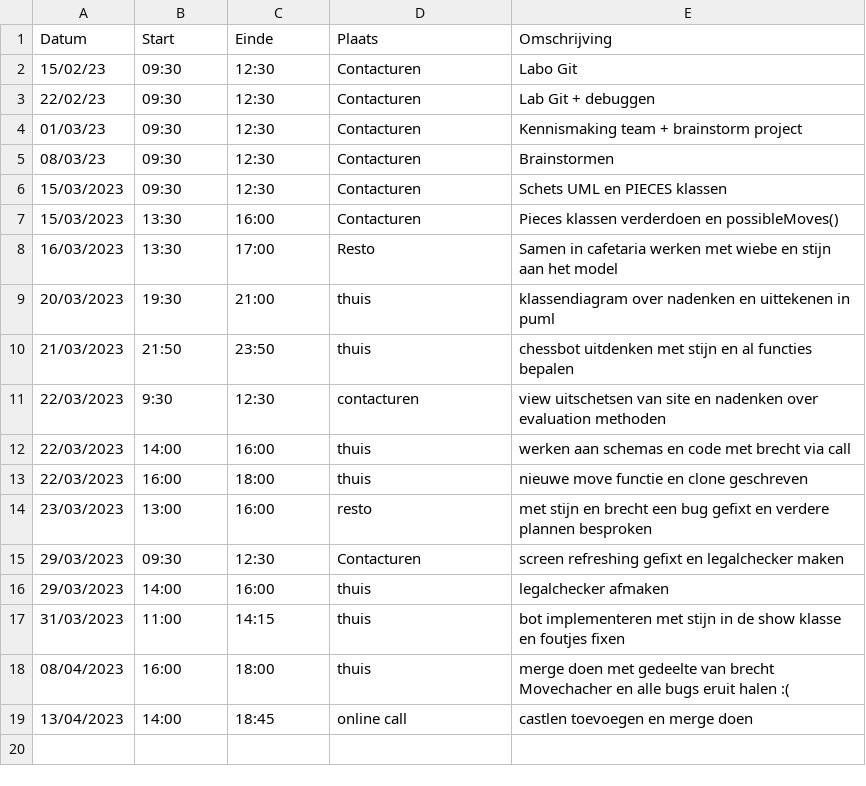
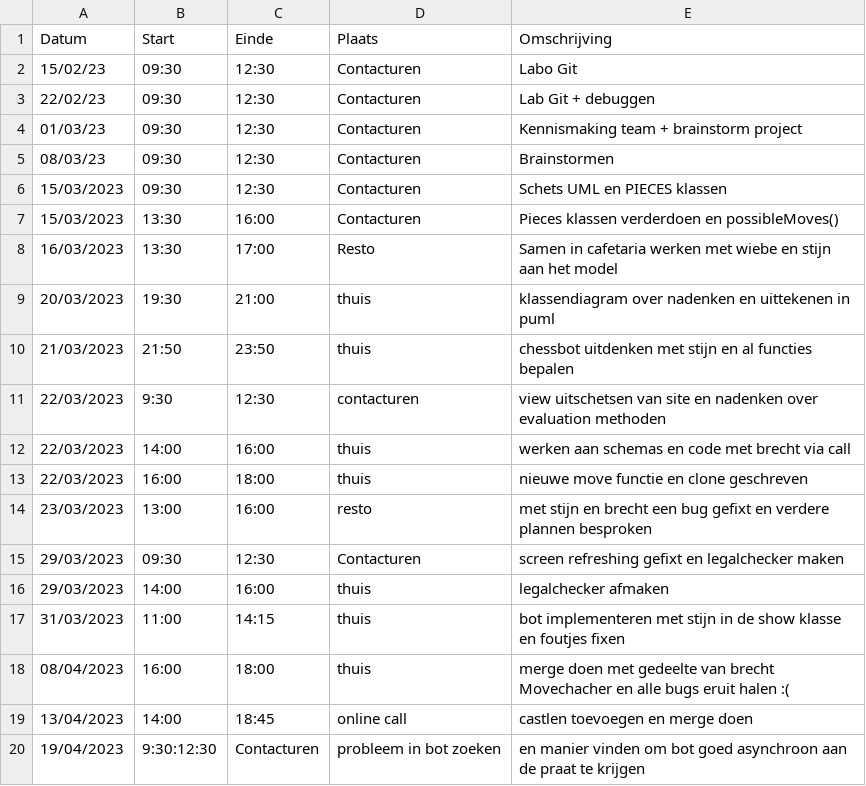
Before and after one commit to wiebe-vandendriessche/schaken, a CSV file: logboeken/De MoerlooseJelle.csv, drawn as a sheet; the diff names each change by its address in the sheet, - before the commit and + after, or states it on an @@ line.

Commit message:
Update De MoerlooseJelle.csv

```diff
--- a/logboeken/De MoerlooseJelle.csv
+++ b/logboeken/De MoerlooseJelle.csv
+row 20: 19/04/2023 | 9:30:12:30 | Contacturen | probleem in bot zoeken | en manier vinden om bot goed asynchroon aan de praat te krijgen
```
